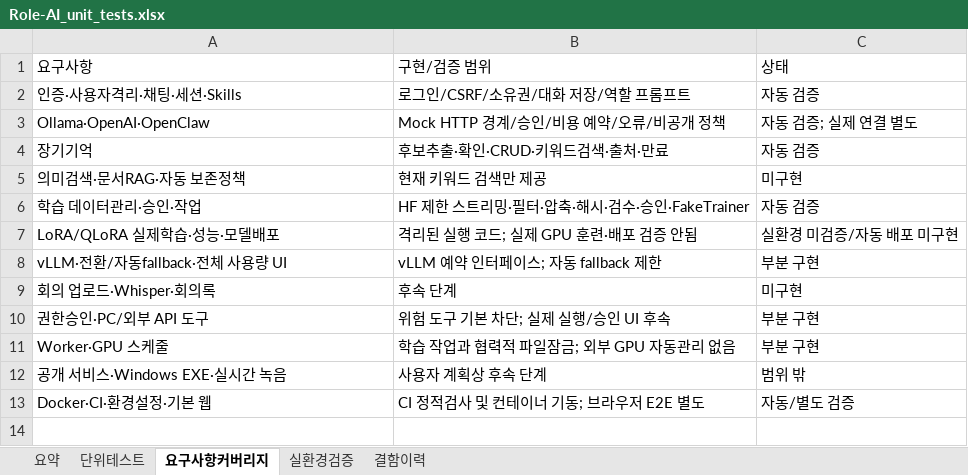
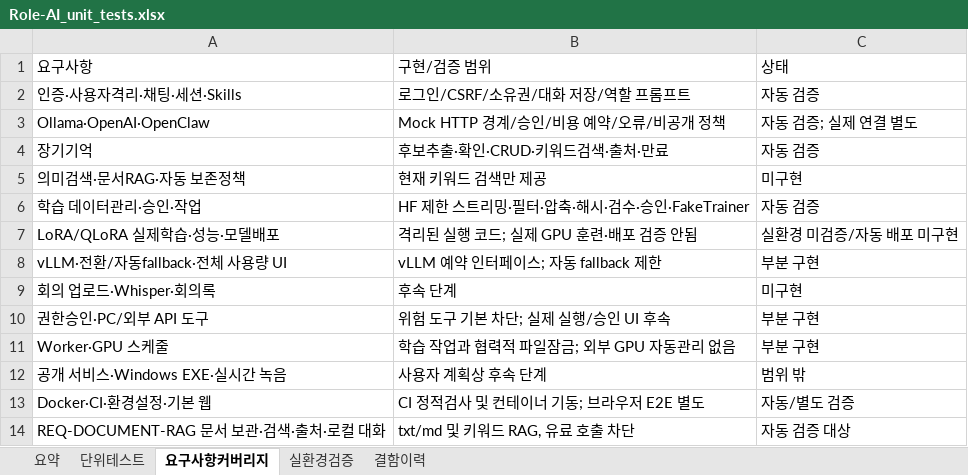
Before and after one commit to wjdwodhks35/Role-AI, an Excel workbook: qa/Role-AI_unit_tests.xlsx, sheet 요구사항커버리지, drawn as a sheet; values as stored, in another font and other column widths than the file's, no borders; the diff names each change by its address in the sheet, - before the commit and + after, or states it on an @@ line.

Commit message:
feat: add free local document retrieval with scoped sources and UI

```diff
--- a/qa/Role-AI_unit_tests.xlsx (sheet 요구사항커버리지)
+++ b/qa/Role-AI_unit_tests.xlsx (sheet 요구사항커버리지)
+row 14: REQ-DOCUMENT-RAG 문서 보관·검색·출처·로컬 대화 | txt/md 및 키워드 RAG, 유료 호출 차단 | 자동 검증 대상
```
Also changed, not shown: sheet 단위테스트, sheet 요약, 11 other files.
